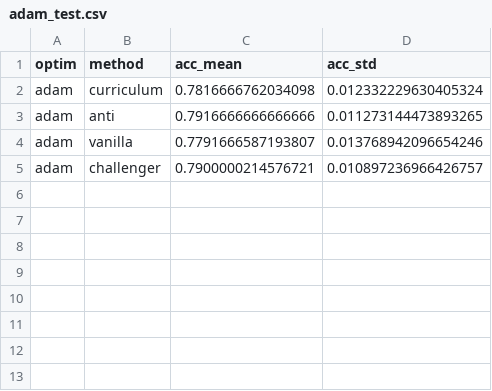
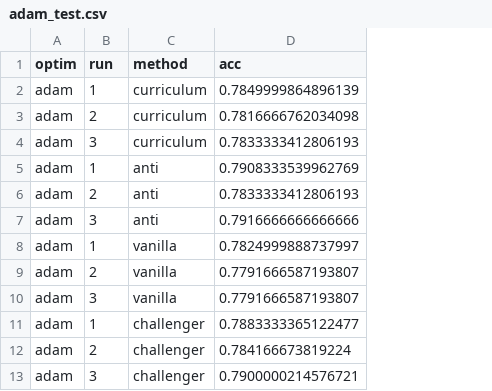
Before and after one commit to ChristianD98/Optimization-for-machine-learning, a CSV file: sound_cnn/results/final_results/adam_test.csv, drawn as a sheet; removed rows and columns are numbered as before the commit, all else as after; the diff names each change by its address in the sheet, - before the commit and + after, or states it on an @@ line.

Commit message:
final push

```diff
--- a/sound_cnn/results/final_results/adam_test.csv
+++ b/sound_cnn/results/final_results/adam_test.csv
+column B (run), row 3: 2; row 7: 3; row 9: 2; row 13: 3
-column D (acc_std), rows 2-5: 0.012332229630405324 | 0.011273144473893265 | 0.013768942096654246 | 0.010897236966426757
-D1: acc_mean
+D1: acc
+row 2: adam | 1 | curriculum | 0.7849999864896139
+row 4: adam | 3 | curriculum | 0.7833333412806193
+row 5: adam | 1 | anti | 0.7908333539962769
+row 6: adam | 2 | anti | 0.7833333412806193
+row 8: adam | 1 | vanilla | 0.7824999888737997
+row 10: adam | 3 | vanilla | 0.7791666587193807
+row 11: adam | 1 | challenger | 0.7883333365122477
+row 12: adam | 2 | challenger | 0.784166673819224
```
